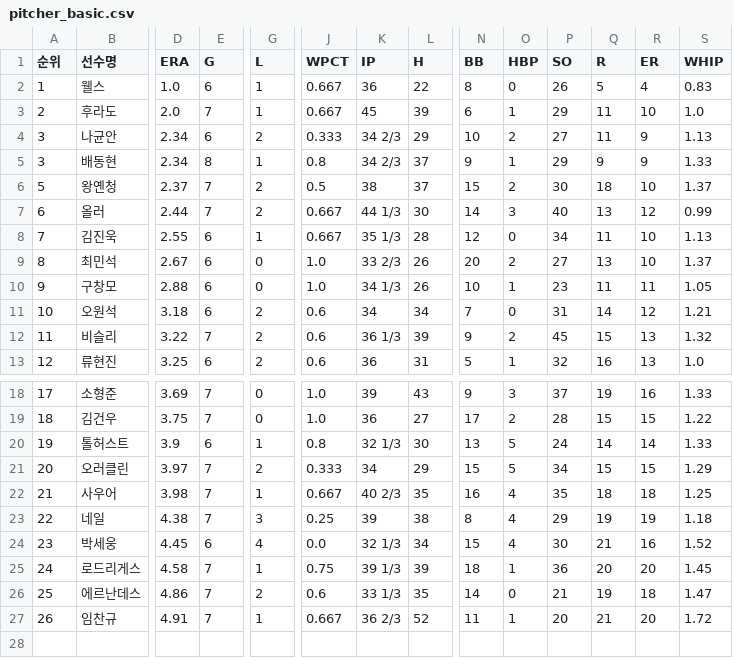
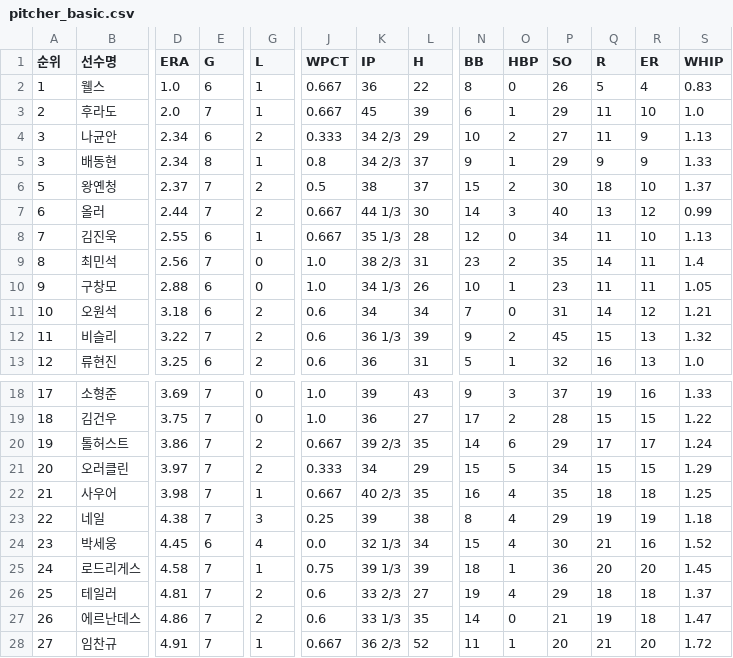
Before and after one commit to yruserious/kbo-fangraphs, a CSV file: data_raw/2026_kbo_official/pitcher_basic.csv, drawn as a sheet; only a part is shown, gaps mark what is left out; addresses are those after the commit; rows hold the shown columns only; the diff covers the shown part only; the diff names each change by its address in the sheet, - before the commit and + after, or states it on an @@ line.

```diff
--- a/data_raw/2026_kbo_official/pitcher_basic.csv
+++ b/data_raw/2026_kbo_official/pitcher_basic.csv
-D9 (ERA): 2.67
+D9 (ERA): 2.56
-E9 (G): 6
+E9 (G): 7
-K9 (IP): 33 2/3
+K9 (IP): 38 2/3
-L9 (H): 26
+L9 (H): 31
-N9 (BB): 20
+N9 (BB): 23
-P9 (SO): 27
+P9 (SO): 35
-Q9 (R): 13
+Q9 (R): 14
-R9 (ER): 10
+R9 (ER): 11
-S9 (WHIP): 1.37
+S9 (WHIP): 1.4
-D20 (ERA): 3.9
+D20 (ERA): 3.86
-E20 (G): 6
+E20 (G): 7
-G20 (L): 1
+G20 (L): 2
-J20 (WPCT): 0.8
+J20 (WPCT): 0.667
-K20 (IP): 32 1/3
+K20 (IP): 39 2/3
-L20 (H): 30
+L20 (H): 35
-N20 (BB): 13
+N20 (BB): 14
-O20 (HBP): 5
+O20 (HBP): 6
-P20 (SO): 24
+P20 (SO): 29
-Q20 (R): 14
+Q20 (R): 17
-R20 (ER): 14
+R20 (ER): 17
-S20 (WHIP): 1.33
+S20 (WHIP): 1.24
-B26 (선수명): 에르난데스
+B26 (선수명): 테일러
-D26 (ERA): 4.86
+D26 (ERA): 4.81
-K26 (IP): 33 1/3
+K26 (IP): 33 2/3
-L26 (H): 35
+L26 (H): 27
-N26 (BB): 14
+N26 (BB): 19
-O26 (HBP): 0
+O26 (HBP): 4
-P26 (SO): 21
+P26 (SO): 29
-Q26 (R): 19
+Q26 (R): 18
-S26 (WHIP): 1.47
+S26 (WHIP): 1.37
+row 27: 26 | 에르난데스 | 4.86 | 7 | 2 | 0.6 | 33 1/3 | 35 | 14 | 0 | 21 | 19 | 18 | 1.47
-A28 (순위): 26
+A28 (순위): 27
```
Also changed, not shown: 1 edited cell elsewhere in this file, data_raw/2026_kbo_official/defense_basic.csv, data_raw/2026_kbo_official/hitter_basic1.csv, 2 other files.
